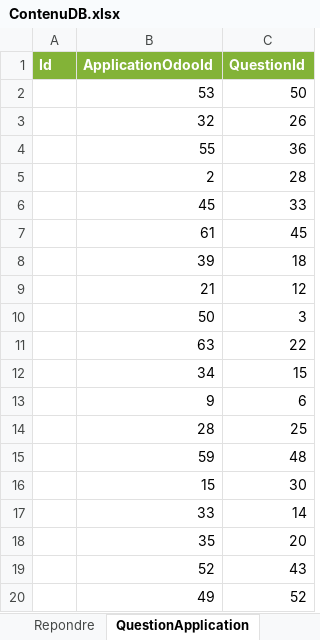
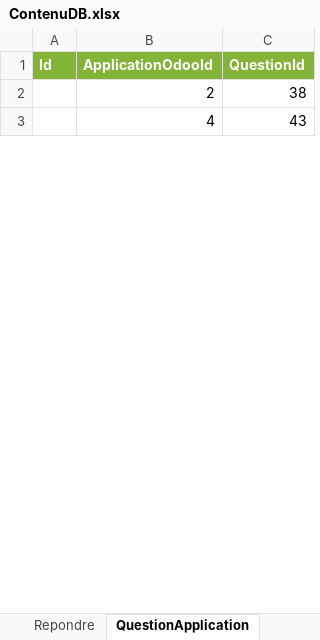
Before and after one commit to No-rmand/TPI_IDEC, an Excel workbook: ContenuDB.xlsx, sheet QuestionApplication, drawn as a sheet; only a part is shown; values as stored, in another font and other column widths than the file's, no borders; removed rows and columns are numbered as before the commit, all else as after; the diff covers the shown part only; the diff names each change by its address in the sheet, - before the commit and + after, or states it on an @@ line.

```diff
--- a/ContenuDB.xlsx (sheet QuestionApplication)
+++ b/ContenuDB.xlsx (sheet QuestionApplication)
-row 2:  | 53 | 50
-row 3:  | 32 | 26
-row 4:  | 55 | 36
-C2 (QuestionId): 28
+C2 (QuestionId): 38
-row 6:  | 45 | 33
-row 7:  | 61 | 45
-row 8:  | 39 | 18
-row 9:  | 21 | 12
-row 10:  | 50 | 3
-row 11:  | 63 | 22
-row 12:  | 34 | 15
-row 13:  | 9 | 6
-row 14:  | 28 | 25
-row 15:  | 59 | 48
-row 16:  | 15 | 30
-row 17:  | 33 | 14
-row 18:  | 35 | 20
-B3 (ApplicationOdooId): 52
+B3 (ApplicationOdooId): 4
-row 20:  | 49 | 52
```
Also changed, not shown: 55 added rows, 29 removed rows and 2 edited cells elsewhere in this sheet, sheet Questions, sheet ApplicationOdoo, 44 other files.
